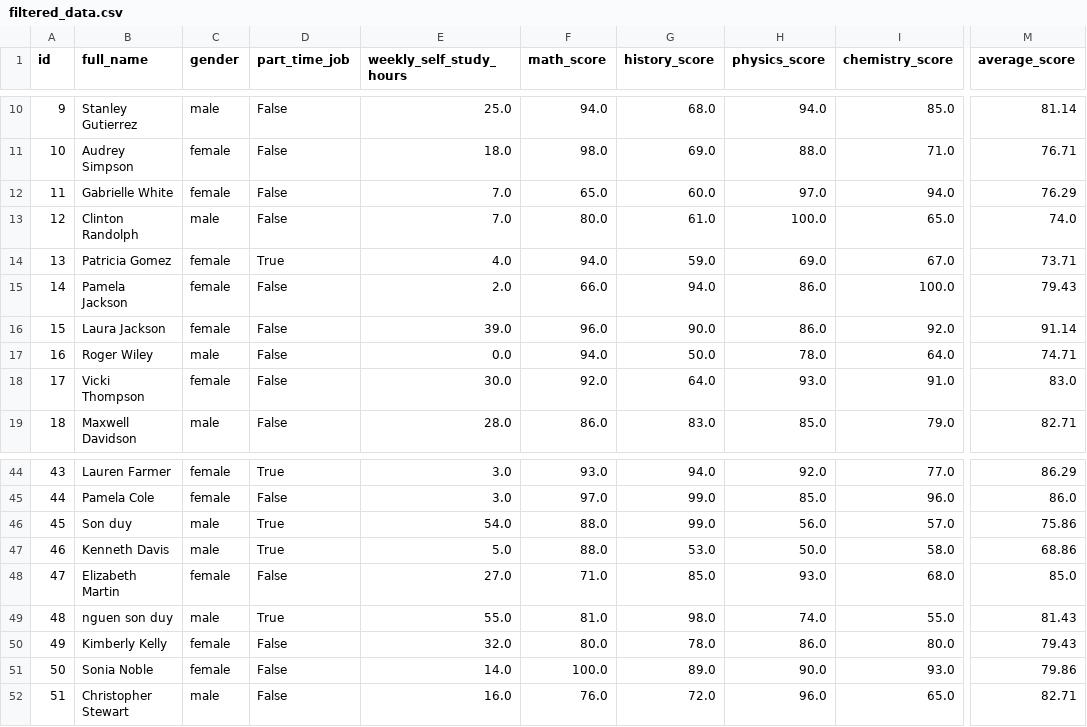
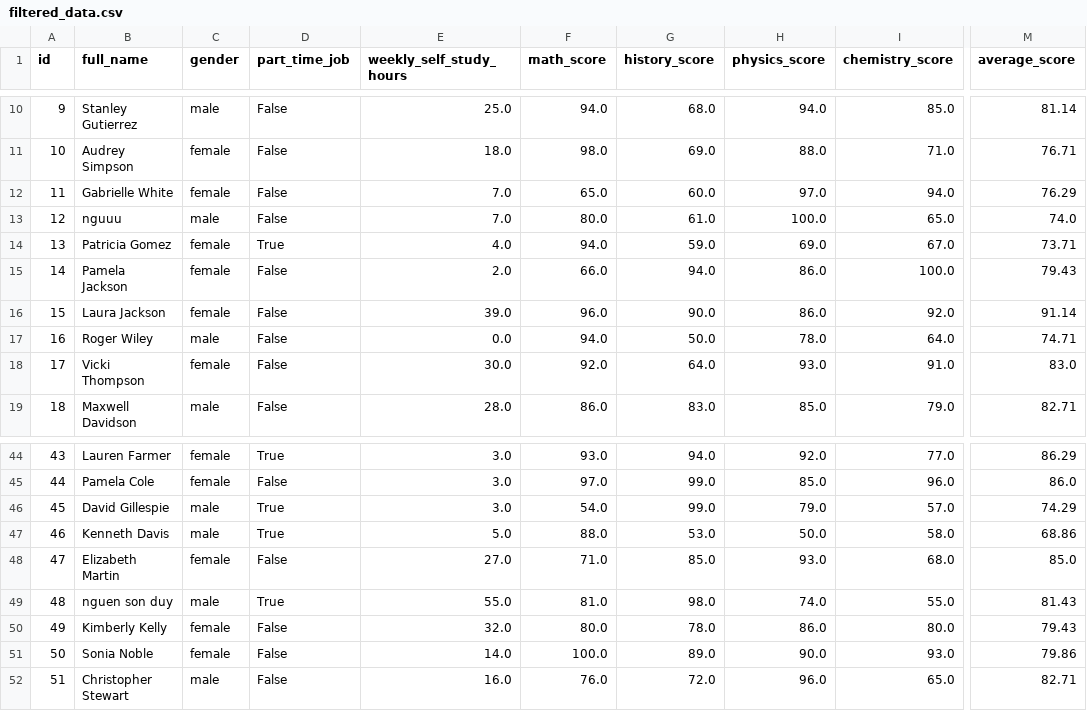
Before and after one commit to sdy1125/Python_Project, a CSV file: data/filtered_data.csv, drawn as a sheet; only a part is shown, gaps mark what is left out; the diff covers the shown part only; the diff names each change by its address in the sheet, - before the commit and + after, or states it on an @@ line.

```diff
--- a/data/filtered_data.csv
+++ b/data/filtered_data.csv
-B13 (full_name): Clinton Randolph
+B13 (full_name): nguuu
-B46 (full_name): Son duy
+B46 (full_name): David Gillespie
-E46 (weekly_self_study_hours): 54.0
+E46 (weekly_self_study_hours): 3.0
-F46 (math_score): 88.0
+F46 (math_score): 54.0
-H46 (physics_score): 56.0
+H46 (physics_score): 79.0
-M46 (average_score): 75.86
+M46 (average_score): 74.29
```
Also changed, not shown: 4 added rows and 5 removed rows elsewhere in this file, 4 other files.
